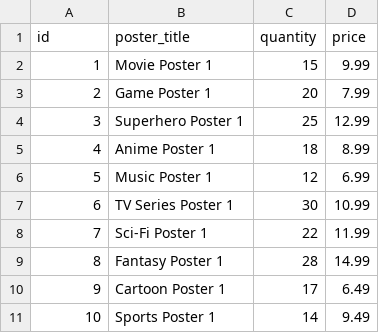
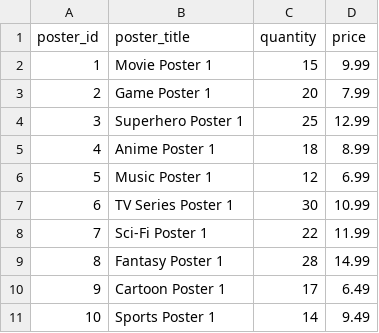
Before and after one commit to ReginaFera13/game-store, a CSV file: store/data/poster.csv, drawn as a sheet.

```diff
--- a/store/data/poster.csv
+++ b/store/data/poster.csv
@@ -1,2 +1,2 @@
-id,poster_title,quantity,price
+poster_id,poster_title,quantity,price
 1,Movie Poster 1,15,9.99
```
Also changed, not shown: store/data/action_figure.csv, store/data/employee.csv, 7 other files.
